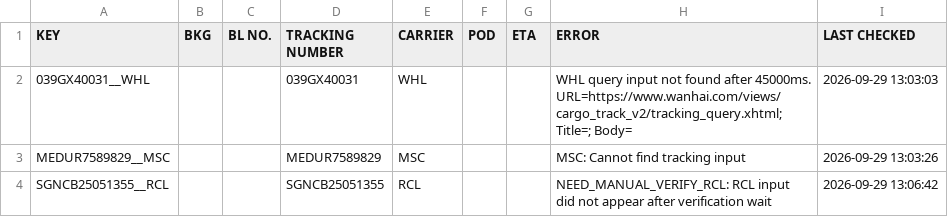
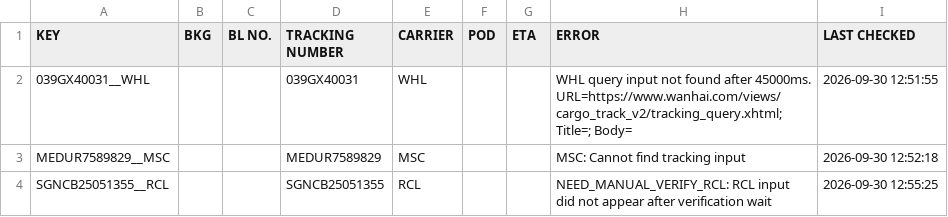
Before and after one commit to dekoa00/project-tracking, a CSV file: data/results/latest.csv, drawn as a sheet.

```diff
--- a/data/results/latest.csv
+++ b/data/results/latest.csv
@@ -1,4 +1,4 @@
 KEY,BKG,BL NO.,TRACKING NUMBER,CARRIER,POD,ETA,ERROR,LAST CHECKED
-039GX40031__WHL,,,039GX40031,WHL,,,WHL query input not found after 45000ms. URL=https://www.wanhai.com/views/cargo_track_v2/tracking_query.xhtml; Title=; Body=,2026-09-29 13:03:03
-MEDUR7589829__MSC,,,MEDUR7589829,MSC,,,MSC: Cannot find tracking input,2026-09-29 13:03:26
-SGNCB25051355__RCL,,,SGNCB25051355,RCL,,,NEED_MANUAL_VERIFY_RCL: RCL input did not appear after verification wait,2026-09-29 13:06:42
+039GX40031__WHL,,,039GX40031,WHL,,,WHL query input not found after 45000ms. URL=https://www.wanhai.com/views/cargo_track_v2/tracking_query.xhtml; Title=; Body=,2026-09-30 12:51:55
+MEDUR7589829__MSC,,,MEDUR7589829,MSC,,,MSC: Cannot find tracking input,2026-09-30 12:52:18
+SGNCB25051355__RCL,,,SGNCB25051355,RCL,,,NEED_MANUAL_VERIFY_RCL: RCL input did not appear after verification wait,2026-09-30 12:55:25
```
Also changed, not shown: data/results/latest.tsv, 1 other file.
